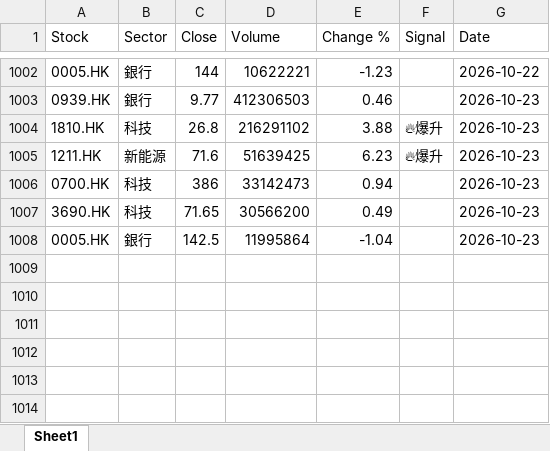
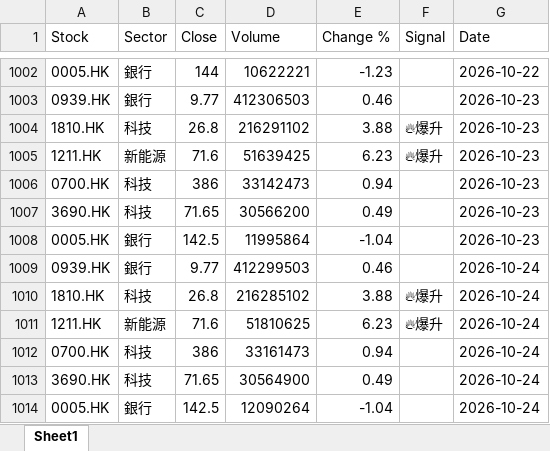
Before and after one commit to chriskkf-ai/hk_stock_analysis, an Excel workbook: data/history.xlsx, sheet Sheet1, drawn as a sheet; only a part is shown, gaps mark what is left out; values as stored, in another font and other column widths than the file's, no borders; the diff names each change by its address in the sheet, - before the commit and + after, or states it on an @@ line.

```diff
--- a/data/history.xlsx (sheet Sheet1)
+++ b/data/history.xlsx (sheet Sheet1)
+row 1009: 0939.HK | 銀行 | 9.77 | 412299503 | 0.46 |  | 2026-10-24
+row 1010: 1810.HK | 科技 | 26.8 | 216285102 | 3.88 | 🔥爆升 | 2026-10-24
+row 1011: 1211.HK | 新能源 | 71.6 | 51810625 | 6.23 | 🔥爆升 | 2026-10-24
+row 1012: 0700.HK | 科技 | 386 | 33161473 | 0.94 |  | 2026-10-24
+row 1013: 3690.HK | 科技 | 71.65 | 30564900 | 0.49 |  | 2026-10-24
+row 1014: 0005.HK | 銀行 | 142.5 | 12090264 | -1.04 |  | 2026-10-24
```
Also changed, not shown: data/output.xlsx.
